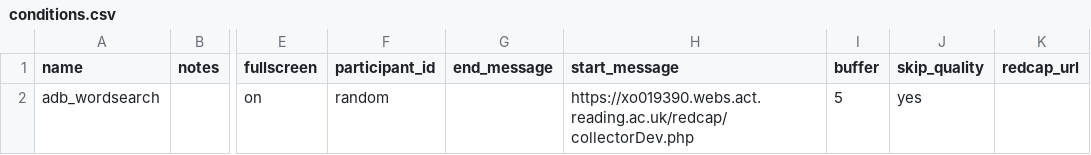
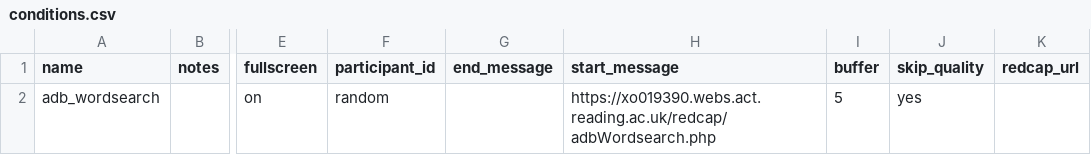
Before and after one commit to tdepsych/collector-experiments, a CSV file: User/Projects/msc_adb/conditions.csv, drawn as a sheet; only a part is shown, gaps mark what is left out; the diff names each change by its address in the sheet, - before the commit and + after, or states it on an @@ line.

```diff
--- a/User/Projects/msc_adb/conditions.csv
+++ b/User/Projects/msc_adb/conditions.csv
-H2 (start_message): https://xo019390.webs.act.reading.ac.uk/redcap/collectorDev.php
+H2 (start_message): https://xo019390.webs.act.reading.ac.uk/redcap/adbWordsearch.php
```
Also changed, not shown: 5 other files.
